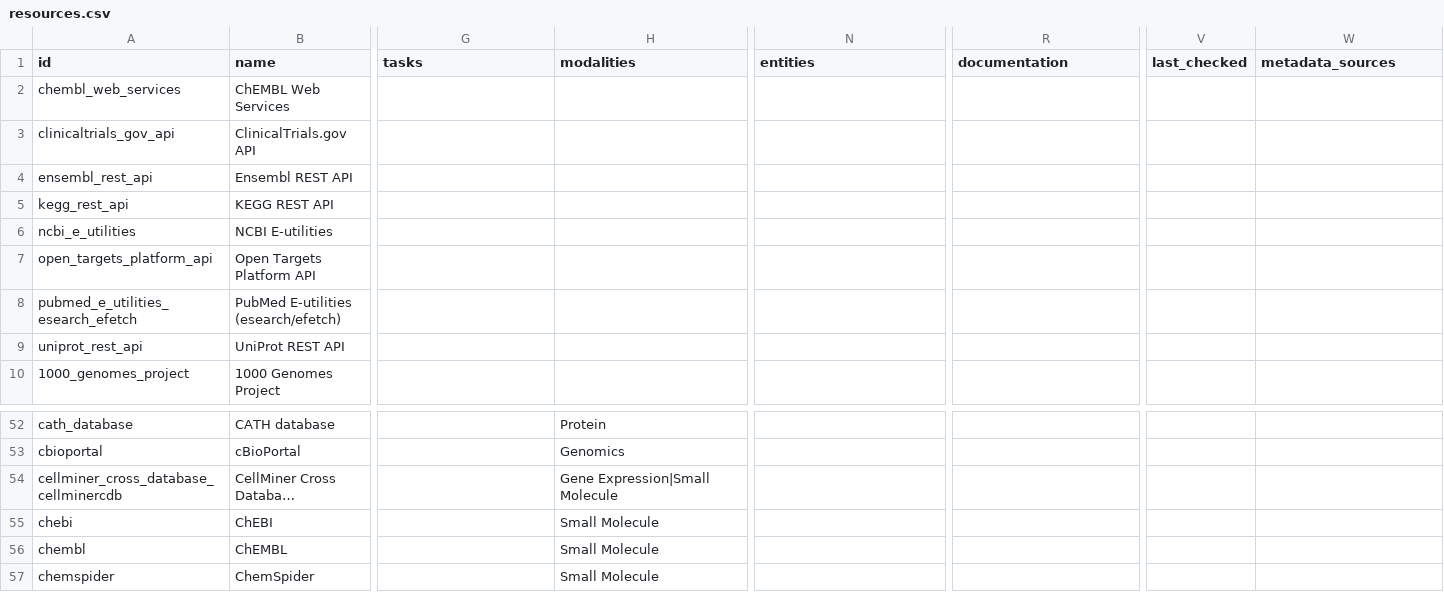
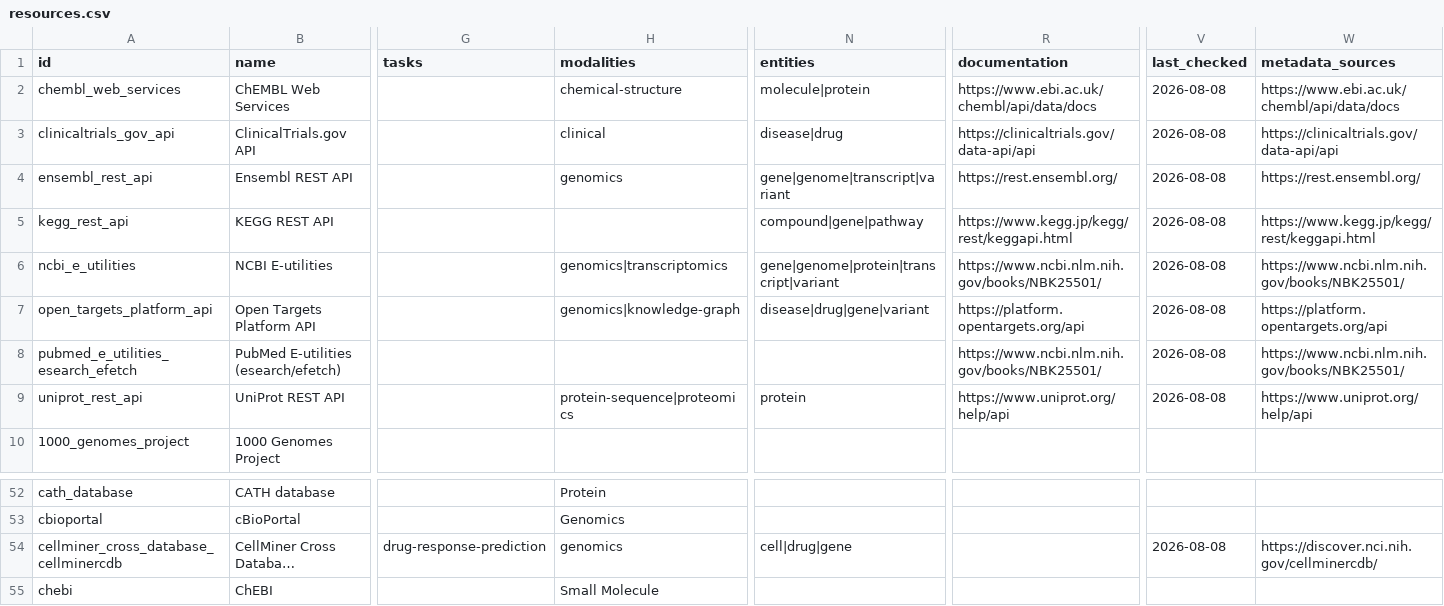
Before and after one commit to jcyangcn/awesome-computational-biology, a CSV file: data/resources.csv, drawn as a sheet; only a part is shown, gaps mark what is left out; the shorter side is filled out with more unchanged rows; long unchanged cells end in …; the diff covers the shown part only; the diff names each change by its address in the sheet, - before the commit and + after, or states it on an @@ line.

Commit message:
chore: sync resources

```diff
--- a/data/resources.csv
+++ b/data/resources.csv
-H2 (modalities): (empty)
+H2 (modalities): chemical-structure
-N2 (entities): (empty)
+N2 (entities): molecule|protein
-R2 (documentation): (empty)
+R2 (documentation): https://www.ebi.ac.uk/chembl/api/data/docs
-V2:V9 (last_checked): (empty)
+V2:V9 (last_checked): 2026-08-08
-W2 (metadata_sources): (empty)
+W2 (metadata_sources): https://www.ebi.ac.uk/chembl/api/data/docs
-H3 (modalities): (empty)
+H3 (modalities): clinical
-N3 (entities): (empty)
+N3 (entities): disease|drug
-R3 (documentation): (empty)
+R3 (documentation): https://clinicaltrials.gov/data-api/api
-W3 (metadata_sources): (empty)
+W3 (metadata_sources): https://clinicaltrials.gov/data-api/api
-H4 (modalities): (empty)
+H4 (modalities): genomics
-N4 (entities): (empty)
+N4 (entities): gene|genome|transcript|variant
-R4 (documentation): (empty)
+R4 (documentation): https://rest.ensembl.org/
-W4 (metadata_sources): (empty)
+W4 (metadata_sources): https://rest.ensembl.org/
-N5 (entities): (empty)
+N5 (entities): compound|gene|pathway
-R5 (documentation): (empty)
+R5 (documentation): https://www.kegg.jp/kegg/rest/keggapi.html
-W5 (metadata_sources): (empty)
+W5 (metadata_sources): https://www.kegg.jp/kegg/rest/keggapi.html
-H6 (modalities): (empty)
+H6 (modalities): genomics|transcriptomics
-N6 (entities): (empty)
+N6 (entities): gene|genome|protein|transcript|variant
-R6 (documentation): (empty)
+R6 (documentation): https://www.ncbi.nlm.nih.gov/books/NBK25501/
-W6 (metadata_sources): (empty)
+W6 (metadata_sources): https://www.ncbi.nlm.nih.gov/books/NBK25501/
-H7 (modalities): (empty)
+H7 (modalities): genomics|knowledge-graph
-N7 (entities): (empty)
+N7 (entities): disease|drug|gene|variant
-R7 (documentation): (empty)
+R7 (documentation): https://platform.opentargets.org/api
-W7 (metadata_sources): (empty)
+W7 (metadata_sources): https://platform.opentargets.org/api
-R8 (documentation): (empty)
+R8 (documentation): https://www.ncbi.nlm.nih.gov/books/NBK25501/
-W8 (metadata_sources): (empty)
+W8 (metadata_sources): https://www.ncbi.nlm.nih.gov/books/NBK25501/
-H9 (modalities): (empty)
+H9 (modalities): protein-sequence|proteomics
-N9 (entities): (empty)
+N9 (entities): protein
-R9 (documentation): (empty)
+R9 (documentation): https://www.uniprot.org/help/api
-W9 (metadata_sources): (empty)
+W9 (metadata_sources): https://www.uniprot.org/help/api
-G54 (tasks): (empty)
+G54 (tasks): drug-response-prediction
-H54 (modalities): Gene Expression|Small Molecule
+H54 (modalities): genomics
-N54 (entities): (empty)
+N54 (entities): cell|drug|gene
-V54 (last_checked): (empty)
+V54 (last_checked): 2026-08-08
-W54 (metadata_sources): (empty)
+W54 (metadata_sources): https://discover.nci.nih.gov/cellminercdb/
```
Also changed, not shown: 52 edited cells elsewhere in this file, 2 other files.
